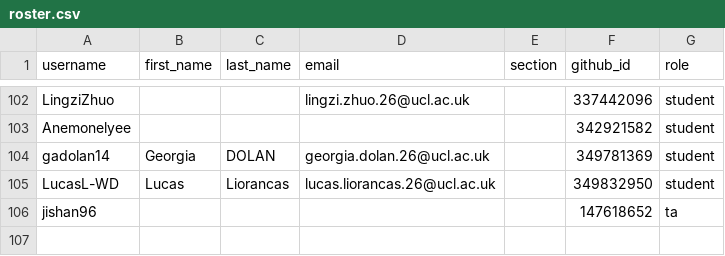
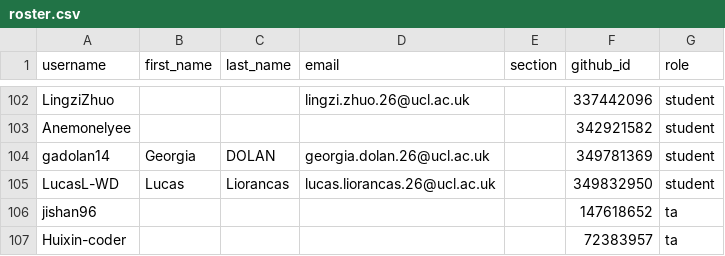
Before and after one commit to CASA0005-coursework/classroom50, a CSV file: casa0005-2026-2027/roster.csv, drawn as a sheet; only a part is shown, gaps mark what is left out; the diff names each change by its address in the sheet, - before the commit and + after, or states it on an @@ line.

Commit message:
[Classroom 50] Sync roster from teams: casa0005-2026-2027

```diff
--- a/casa0005-2026-2027/roster.csv
+++ b/casa0005-2026-2027/roster.csv
+row 107: Huixin-coder |  |  |  |  | 72383957 | ta
```
